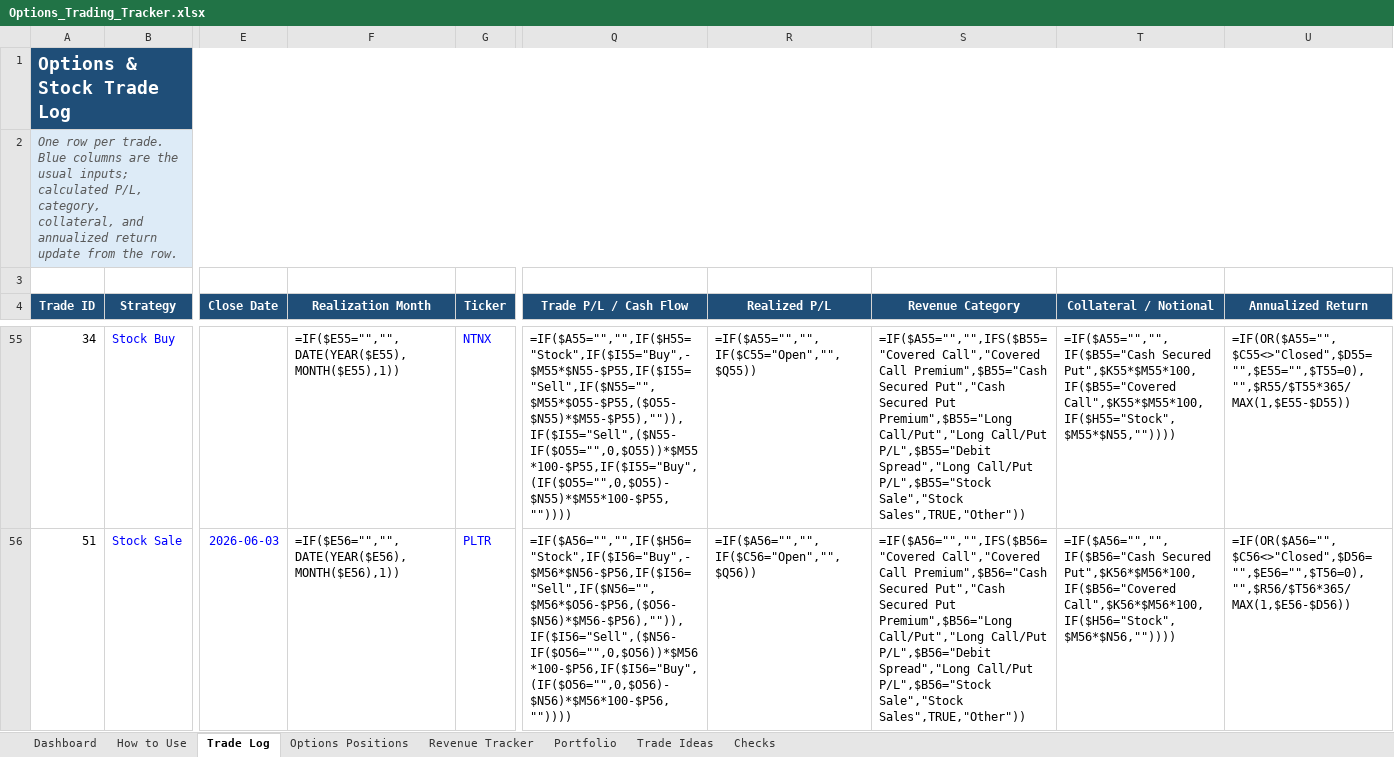
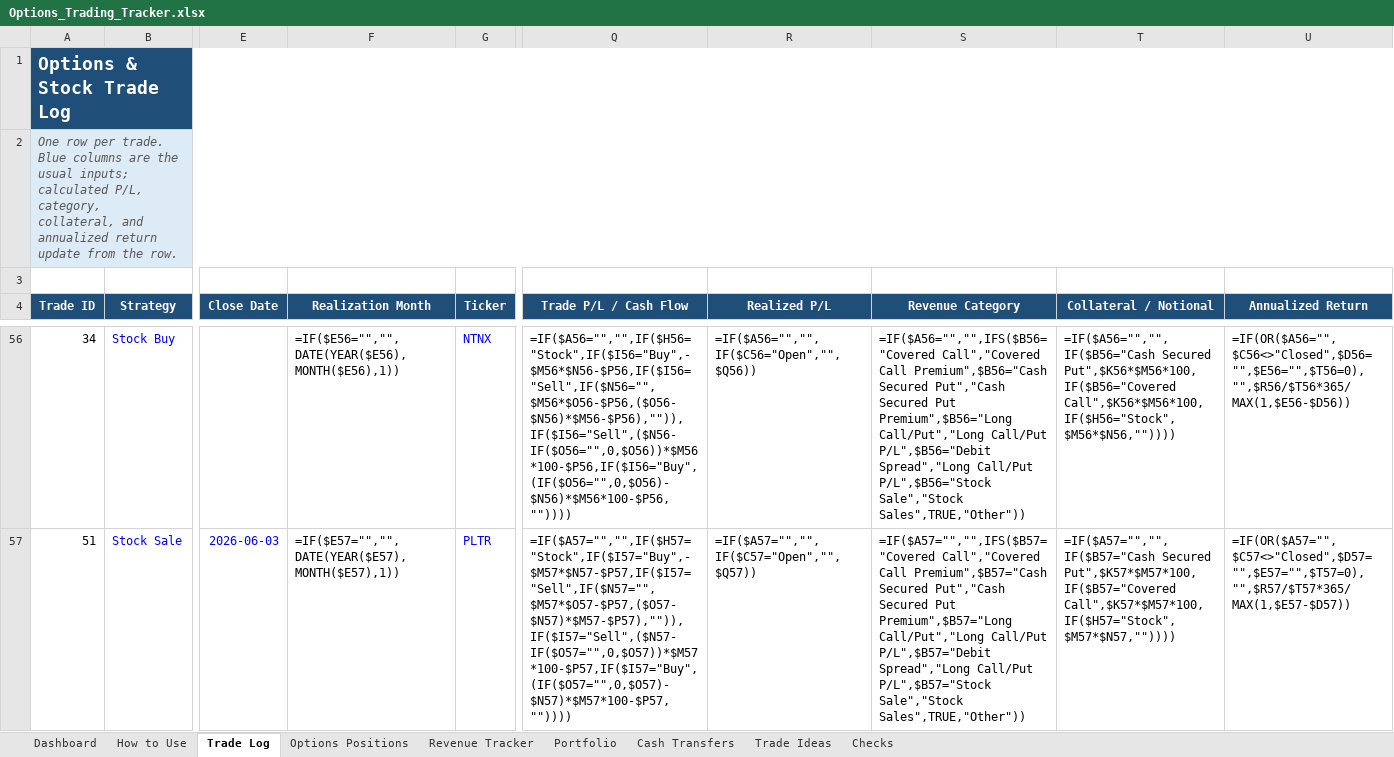
Before and after one commit to m-a-paul/portfolio-tracker-and-decision-journal, an Excel workbook: outputs/options_tracker/Options_Trading_Tracker.xlsx, sheet Trade Log, drawn as a sheet; only a part is shown, gaps mark what is left out; values as stored, in another font and other column widths than the file's, no borders; formulas without a stored value are shown as written; conditional formats and table styles not drawn; addresses are those after the commit; the diff covers the shown part only; the diff names each change by its address in the sheet, - before the commit and + after, or states it on an @@ line.

Commit message:
Update tracker for CRWV CSP and cash plan

```diff
--- a/outputs/options_tracker/Options_Trading_Tracker.xlsx (sheet Trade Log)
+++ b/outputs/options_tracker/Options_Trading_Tracker.xlsx (sheet Trade Log)
+sheet tab: Cash Transfers
-F56 (Realization Month): =IF($E55="","",DATE(YEAR($E55),MONTH($E55),1))
+F56 (Realization Month): =IF($E56="","",DATE(YEAR($E56),MONTH($E56),1))
-Q56 (Trade P/L / Cash Flow): =IF($A55="","",IF($H55="Stock",IF($I55="Buy",-$M55*$N55-$P55,IF($I55="Sell",IF($N55="", $M55*$O55-$P55,($O55-$N55)*$M55-$P55),"")),IF($I55="Sell",($N55-IF($O55="",0,$O55))*$M55*100-$P55,IF($I55="Buy",(IF($O55="",0,$O55)-$N55)*$M55*100-$P55,""))))
+Q56 (Trade P/L / Cash Flow): =IF($A56="","",IF($H56="Stock",IF($I56="Buy",-$M56*$N56-$P56,IF($I56="Sell",IF($N56="", $M56*$O56-$P56,($O56-$N56)*$M56-$P56),"")),IF($I56="Sell",($N56-IF($O56="",0,$O56))*$M56*100-$P56,IF($I56="Buy",(IF($O56="",0,$O56)-$N56)*$M56*100-$P56,""))))
-R56 (Realized P/L): =IF($A55="","",IF($C55="Open","",$Q55))
+R56 (Realized P/L): =IF($A56="","",IF($C56="Open","",$Q56))
-S56 (Revenue Category): =IF($A55="","",IFS($B55="Covered Call","Covered Call Premium",$B55="Cash Secured Put","Cash Secured Put Premium",$B55="Long Call/Put","Long Call/Put P/L",$B55="Debit Spread","Long Call/Put P/L",$B55="Stock Sale","Stock Sales",TRUE,"Other"))
+S56 (Revenue Category): =IF($A56="","",IFS($B56="Covered Call","Covered Call Premium",$B56="Cash Secured Put","Cash Secured Put Premium",$B56="Long Call/Put","Long Call/Put P/L",$B56="Debit Spread","Long Call/Put P/L",$B56="Stock Sale","Stock Sales",TRUE,"Other"))
-T56 (Collateral / Notional): =IF($A55="","",IF($B55="Cash Secured Put",$K55*$M55*100,IF($B55="Covered Call",$K55*$M55*100,IF($H55="Stock",$M55*$N55,""))))
+T56 (Collateral / Notional): =IF($A56="","",IF($B56="Cash Secured Put",$K56*$M56*100,IF($B56="Covered Call",$K56*$M56*100,IF($H56="Stock",$M56*$N56,""))))
-U56 (Annualized Return): =IF(OR($A55="",$C55<>"Closed",$D55="",$E55="",$T55=0),"",$R55/$T55*365/MAX(1,$E55-$D55))
+U56 (Annualized Return): =IF(OR($A56="",$C56<>"Closed",$D56="",$E56="",$T56=0),"",$R56/$T56*365/MAX(1,$E56-$D56))
-F57 (Realization Month): =IF($E56="","",DATE(YEAR($E56),MONTH($E56),1))
+F57 (Realization Month): =IF($E57="","",DATE(YEAR($E57),MONTH($E57),1))
-Q57 (Trade P/L / Cash Flow): =IF($A56="","",IF($H56="Stock",IF($I56="Buy",-$M56*$N56-$P56,IF($I56="Sell",IF($N56="", $M56*$O56-$P56,($O56-$N56)*$M56-$P56),"")),IF($I56="Sell",($N56-IF($O56="",0,$O56))*$M56*100-$P56,IF($I56="Buy",(IF($O56="",0,$O56)-$N56)*$M56*100-$P56,""))))
+Q57 (Trade P/L / Cash Flow): =IF($A57="","",IF($H57="Stock",IF($I57="Buy",-$M57*$N57-$P57,IF($I57="Sell",IF($N57="", $M57*$O57-$P57,($O57-$N57)*$M57-$P57),"")),IF($I57="Sell",($N57-IF($O57="",0,$O57))*$M57*100-$P57,IF($I57="Buy",(IF($O57="",0,$O57)-$N57)*$M57*100-$P57,""))))
-R57 (Realized P/L): =IF($A56="","",IF($C56="Open","",$Q56))
+R57 (Realized P/L): =IF($A57="","",IF($C57="Open","",$Q57))
-S57 (Revenue Category): =IF($A56="","",IFS($B56="Covered Call","Covered Call Premium",$B56="Cash Secured Put","Cash Secured Put Premium",$B56="Long Call/Put","Long Call/Put P/L",$B56="Debit Spread","Long Call/Put P/L",$B56="Stock Sale","Stock Sales",TRUE,"Other"))
+S57 (Revenue Category): =IF($A57="","",IFS($B57="Covered Call","Covered Call Premium",$B57="Cash Secured Put","Cash Secured Put Premium",$B57="Long Call/Put","Long Call/Put P/L",$B57="Debit Spread","Long Call/Put P/L",$B57="Stock Sale","Stock Sales",TRUE,"Other"))
-T57 (Collateral / Notional): =IF($A56="","",IF($B56="Cash Secured Put",$K56*$M56*100,IF($B56="Covered Call",$K56*$M56*100,IF($H56="Stock",$M56*$N56,""))))
+T57 (Collateral / Notional): =IF($A57="","",IF($B57="Cash Secured Put",$K57*$M57*100,IF($B57="Covered Call",$K57*$M57*100,IF($H57="Stock",$M57*$N57,""))))
-U57 (Annualized Return): =IF(OR($A56="",$C56<>"Closed",$D56="",$E56="",$T56=0),"",$R56/$T56*365/MAX(1,$E56-$D56))
+U57 (Annualized Return): =IF(OR($A57="",$C57<>"Closed",$D57="",$E57="",$T57=0),"",$R57/$T57*365/MAX(1,$E57-$D57))
```
Also changed, not shown: 1 added row, 1 removed row and 48 edited cells elsewhere in this sheet, sheet Options Positions, sheet Portfolio, 3 other files.
